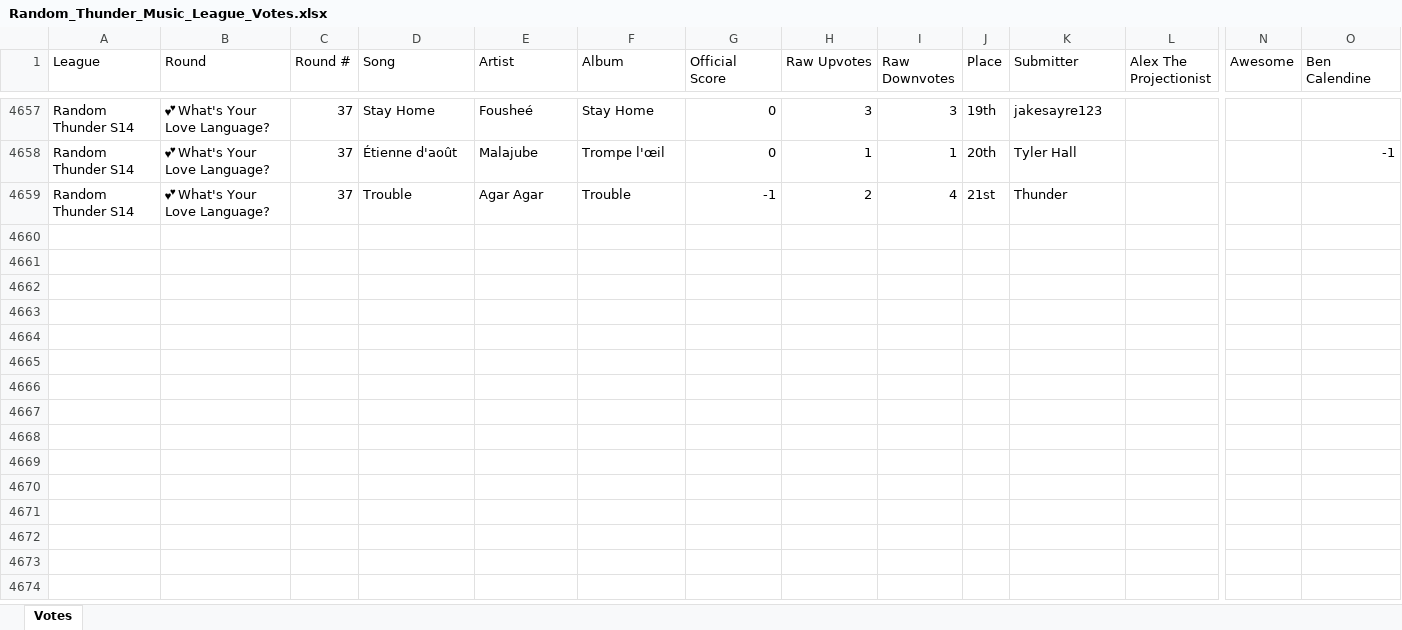
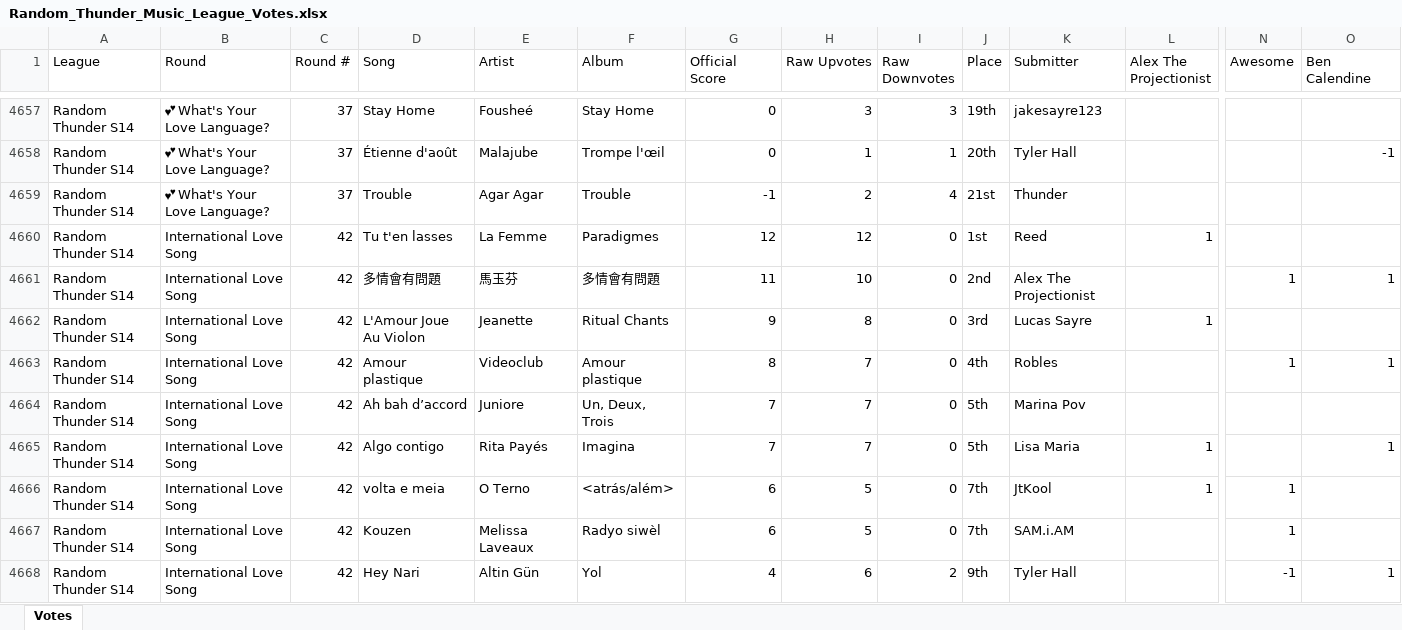
Before and after one commit to samteisberg-ops/rtmlarchive.com, an Excel workbook: Random_Thunder_Music_League_Votes.xlsx, sheet Votes, drawn as a sheet; only a part is shown, gaps mark what is left out; values as stored, in another font and other column widths than the file's, no borders; rows hold the shown columns only; the diff covers the shown part only; the diff names each change by its address in the sheet, - before the commit and + after, or states it on an @@ line.

```diff
--- a/Random_Thunder_Music_League_Votes.xlsx (sheet Votes)
+++ b/Random_Thunder_Music_League_Votes.xlsx (sheet Votes)
+row 4660: Random Thunder S14 | International Love Song | 42 | Tu t'en lasses | La Femme | Paradigmes | 12 | 12 | 0 | 1st | Reed | 1
+row 4661: Random Thunder S14 | International Love Song | 42 | 多情會有問題 | 馬玉芬 | 多情會有問題 | 11 | 10 | 0 | 2nd | Alex The Projectionist |  | 1 | 1
+row 4662: Random Thunder S14 | International Love Song | 42 | L'Amour Joue Au Violon | Jeanette | Ritual Chants | 9 | 8 | 0 | 3rd | Lucas Sayre | 1
+row 4663: Random Thunder S14 | International Love Song | 42 | Amour plastique | Videoclub | Amour plastique | 8 | 7 | 0 | 4th | Robles |  | 1 | 1
+row 4664: Random Thunder S14 | International Love Song | 42 | Ah bah d’accord | Juniore | Un, Deux, Trois | 7 | 7 | 0 | 5th | Marina Pov
+row 4665: Random Thunder S14 | International Love Song | 42 | Algo contigo | Rita Payés | Imagina | 7 | 7 | 0 | 5th | Lisa Maria | 1 |  | 1
+row 4666: Random Thunder S14 | International Love Song | 42 | volta e meia | O Terno | <atrás/além> | 6 | 5 | 0 | 7th | JtKool | 1 | 1
+row 4667: Random Thunder S14 | International Love Song | 42 | Kouzen | Melissa Laveaux | Radyo siwèl | 6 | 5 | 0 | 7th | SAM.i.AM |  | 1
+row 4668: Random Thunder S14 | International Love Song | 42 | Hey Nari | Altin Gün | Yol | 4 | 6 | 2 | 9th | Tyler Hall |  | -1 | 1
```
Also changed, not shown: 11 added rows elsewhere in this sheet, Random_Thunder_Music_League.xlsx, 2 other files.
